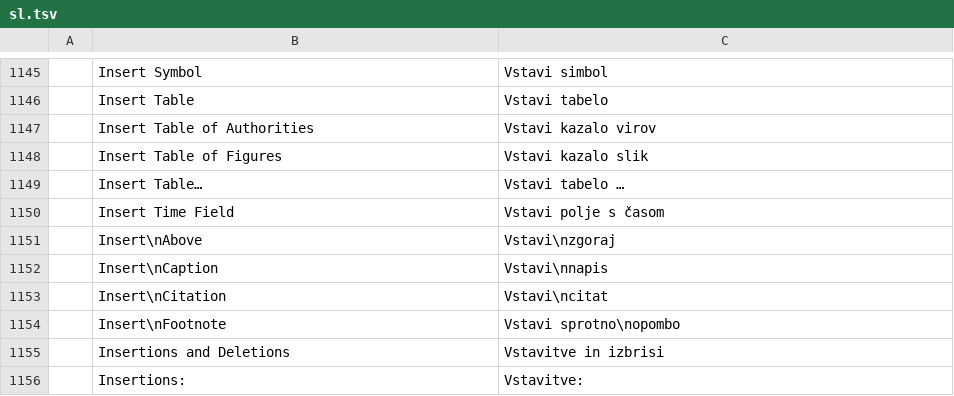
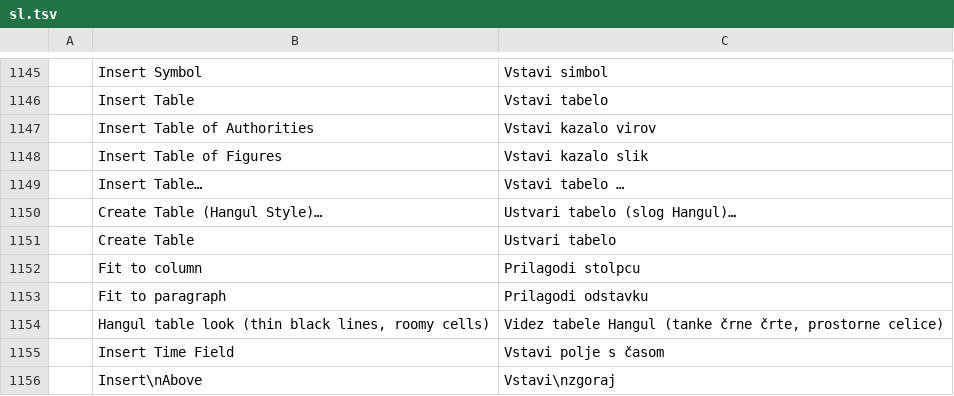
Before and after one commit to BBQ-MAN/wordcraft, a TSV file: crates/ui-egui/src/i18n/sl.tsv, drawn as a sheet; only a part is shown, gaps mark what is left out; the shorter side is filled out with more unchanged rows.

```diff
--- a/crates/ui-egui/src/i18n/sl.tsv
+++ b/crates/ui-egui/src/i18n/sl.tsv
@@ -1149,2 +1149,7 @@
 	Insert Table…	Vstavi tabelo …
+	Create Table (Hangul Style)…	Ustvari tabelo (slog Hangul)…
+	Create Table	Ustvari tabelo
+	Fit to column	Prilagodi stolpcu
+	Fit to paragraph	Prilagodi odstavku
+	Hangul table look (thin black lines, roomy cells)	Videz tabele Hangul (tanke črne črte, prostorne celice)
 	Insert Time Field	Vstavi polje s časom
```
Also changed, not shown: crates/ui-egui/src/i18n/ro.tsv.
